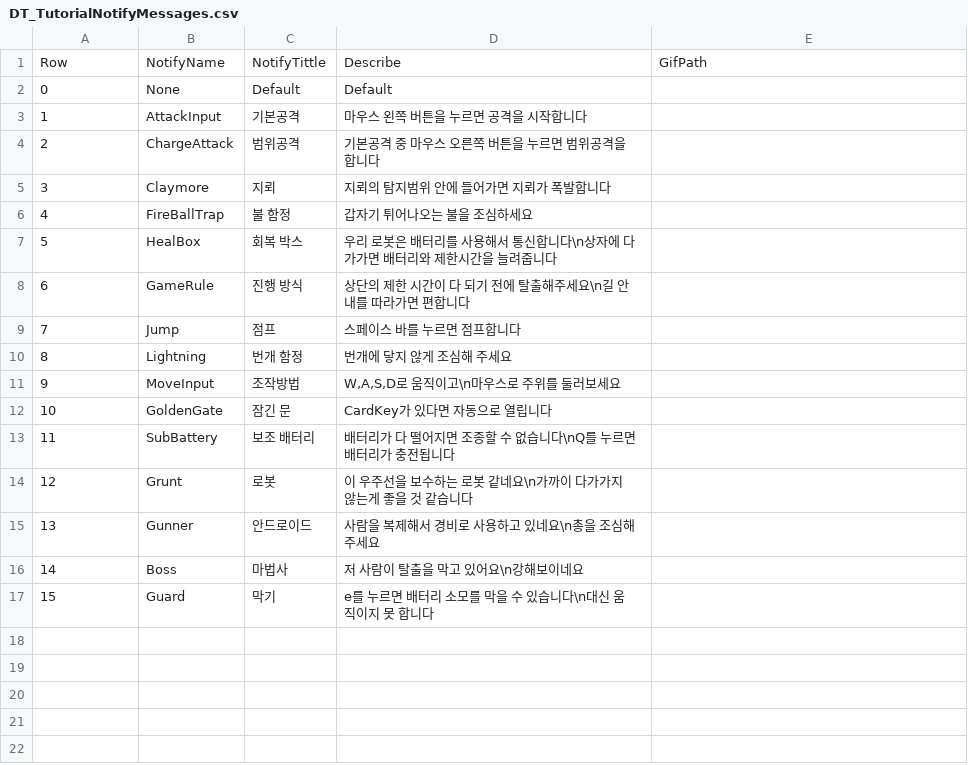
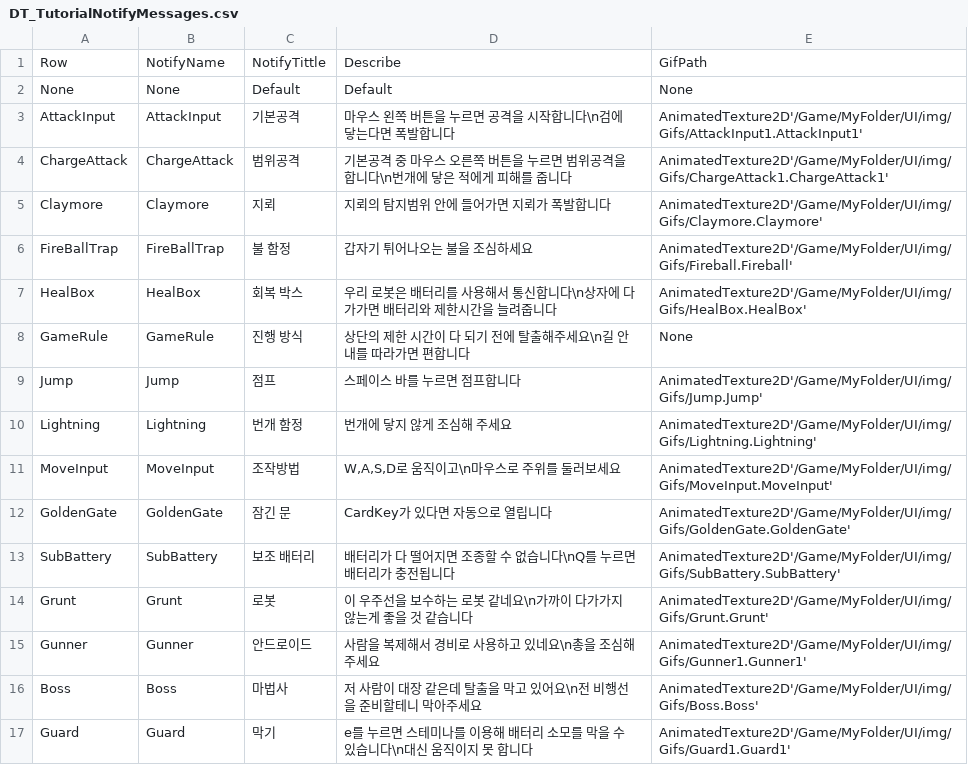
Before and after one commit to B477042/GraduationProject, a CSV file: EscapeGame/Content/MyFolder/DataTable/DT_TutorialNotifyMessages.csv, drawn as a sheet.

Commit message:
tutorial error
widget 생성에 문제

```diff
--- a/EscapeGame/Content/MyFolder/DataTable/DT_TutorialNotifyMessages.csv
+++ b/EscapeGame/Content/MyFolder/DataTable/DT_TutorialNotifyMessages.csv
@@ -1,17 +1,17 @@
 Row,NotifyName,NotifyTittle,Describe,GifPath
-0,None,Default,Default,
-1,AttackInput,기본공격,마우스 왼쪽 버튼을 누르면 공격을 시작합니다,
-2,ChargeAttack,범위공격,기본공격 중 마우스 오른쪽 버튼을 누르면 범위공격을 합니다,
-3,Claymore,지뢰,지뢰의 탐지범위 안에 들어가면 지뢰가 폭발합니다,
-4,FireBallTrap,불 함정,갑자기 튀어나오는 불을 조심하세요,
-5,HealBox,회복 박스,우리 로봇은 배터리를 사용해서 통신합니다\n상자에 다가가면 배터리와 제한시간을 늘려줍니다,
-6,GameRule,진행 방식,상단의 제한 시간이 다 되기 전에 탈출해주세요\n길 안내를 따라가면 편합니다,
-7,Jump,점프,스페이스 바를 누르면 점프합니다,
-8,Lightning,번개 함정,번개에 닿지 않게 조심해 주세요,
-9,MoveInput,조작방법,"W,A,S,D로 움직이고\n마우스로 주위를 둘러보세요",
-10,GoldenGate,잠긴 문,CardKey가 있다면 자동으로 열립니다,
-11,SubBattery,보조 배터리,배터리가 다 떨어지면 조종할 수 없습니다\nQ를 누르면 배터리가 충전됩니다,
-12,Grunt,로봇,이 우주선을 보수하는 로봇 같네요\n가까이 다가가지 않는게 좋을 것 같습니다,
-13,Gunner,안드로이드,사람을 복제해서 경비로 사용하고 있네요\n총을 조심해주세요,
-14,Boss,마법사,저 사람이 탈출을 막고 있어요\n강해보이네요,
-15,Guard,막기,e를 누르면 배터리 소모를 막을 수 있습니다\n대신 움직이지 못 합니다,
+None,None,Default,Default,None
+AttackInput,AttackInput,기본공격,마우스 왼쪽 버튼을 누르면 공격을 시작합니다\n검에 닿는다면 폭발합니다,AnimatedTexture2D'/Game/MyFolder/UI/img/Gifs/AttackInput1.AttackInput1'
+ChargeAttack,ChargeAttack,범위공격,기본공격 중 마우스 오른쪽 버튼을 누르면 범위공격을 합니다\n번개에 닿은 적에게 피해를 줍니다,AnimatedTexture2D'/Game/MyFolder/UI/img/Gifs/ChargeAttack1.ChargeAttack1'
+Claymore,Claymore,지뢰,지뢰의 탐지범위 안에 들어가면 지뢰가 폭발합니다,AnimatedTexture2D'/Game/MyFolder/UI/img/Gifs/Claymore.Claymore'
+FireBallTrap,FireBallTrap,불 함정,갑자기 튀어나오는 불을 조심하세요,AnimatedTexture2D'/Game/MyFolder/UI/img/Gifs/Fireball.Fireball'
+HealBox,HealBox,회복 박스,우리 로봇은 배터리를 사용해서 통신합니다\n상자에 다가가면 배터리와 제한시간을 늘려줍니다,AnimatedTexture2D'/Game/MyFolder/UI/img/Gifs/HealBox.HealBox'
+GameRule,GameRule,진행 방식,상단의 제한 시간이 다 되기 전에 탈출해주세요\n길 안내를 따라가면 편합니다,None
+Jump,Jump,점프,스페이스 바를 누르면 점프합니다,AnimatedTexture2D'/Game/MyFolder/UI/img/Gifs/Jump.Jump'
+Lightning,Lightning,번개 함정,번개에 닿지 않게 조심해 주세요,AnimatedTexture2D'/Game/MyFolder/UI/img/Gifs/Lightning.Lightning'
+MoveInput,MoveInput,조작방법,"W,A,S,D로 움직이고\n마우스로 주위를 둘러보세요",AnimatedTexture2D'/Game/MyFolder/UI/img/Gifs/MoveInput.MoveInput'
+GoldenGate,GoldenGate,잠긴 문,CardKey가 있다면 자동으로 열립니다,AnimatedTexture2D'/Game/MyFolder/UI/img/Gifs/GoldenGate.GoldenGate'
+SubBattery,SubBattery,보조 배터리,배터리가 다 떨어지면 조종할 수 없습니다\nQ를 누르면 배터리가 충전됩니다,AnimatedTexture2D'/Game/MyFolder/UI/img/Gifs/SubBattery.SubBattery'
+Grunt,Grunt,로봇,이 우주선을 보수하는 로봇 같네요\n가까이 다가가지 않는게 좋을 것 같습니다,AnimatedTexture2D'/Game/MyFolder/UI/img/Gifs/Grunt.Grunt'
+Gunner,Gunner,안드로이드,사람을 복제해서 경비로 사용하고 있네요\n총을 조심해주세요,AnimatedTexture2D'/Game/MyFolder/UI/img/Gifs/Gunner1.Gunner1'
+Boss,Boss,마법사,저 사람이 대장 같은데 탈출을 막고 있어요\n전 비행선을 준비할테니 막아주세요,AnimatedTexture2D'/Game/MyFolder/UI/img/Gifs/Boss.Boss'
+Guard,Guard,막기,e를 누르면 스테미나를 이용해 배터리 소모를 막을 수 있습니다\n대신 움직이지 못 합니다,AnimatedTexture2D'/Game/MyFolder/UI/img/Gifs/Guard1.Guard1'
```
Also changed, not shown: 40 other files.
